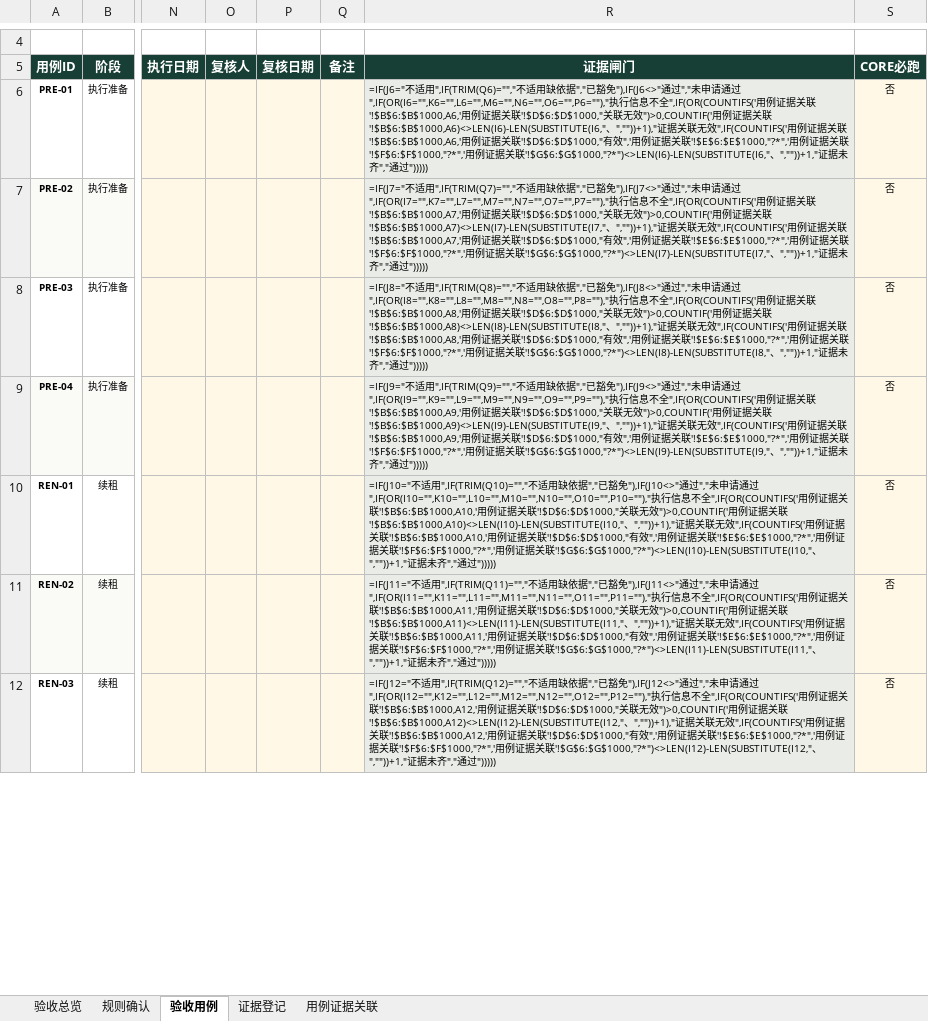
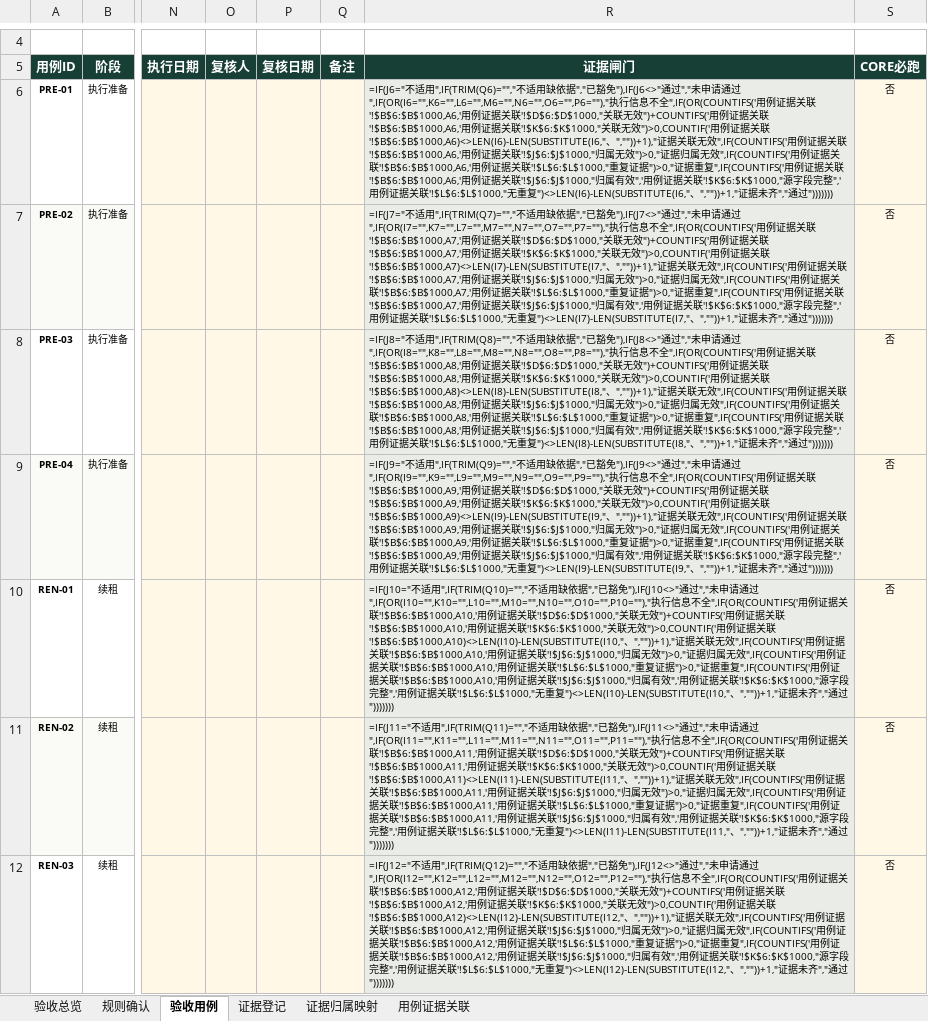
Before and after one commit to 1997dmsu-sketch/SMART-PM, an Excel workbook: docs/delivery/TEN-04-续退租交接与权限回收验收用例表.xlsx, sheet 验收用例, drawn as a sheet; only a part is shown, gaps mark what is left out; values as stored, in another font and other column widths than the file's, no borders; formulas without a stored value are shown as written; conditional formats not drawn; the diff covers the shown part only; the diff names each change by its address in the sheet, - before the commit and + after, or states it on an @@ line.

```diff
--- a/docs/delivery/TEN-04-续退租交接与权限回收验收用例表.xlsx (sheet 验收用例)
+++ b/docs/delivery/TEN-04-续退租交接与权限回收验收用例表.xlsx (sheet 验收用例)
+sheet tab: 证据归属映射
-R6 (证据闸门): …无效")>0,COUNTIF('用例证据关联'!$B$6:$B$1000,A6)<>LEN(I6)-LEN(SUBSTITUTE(I6,"、",""))+1),"证据关联无效",IF(COUNTIFS('用例证据关联'!$B$6:$B$1000,A6,'用例证据关联'!$D$6:$D$1000,"有效",'用例证据关联'!$E$6:$E$1000,"?*",'用例证据关联'!$F$6:$F$1000,"?*",'用例证据关联'!$G$6:$G$1000,"?*")<>LEN(I6)-LEN(SUBSTITUTE(I6,"、",""))+1,"证据未齐","通过")))))
+R6 (证据闸门): …无效")+COUNTIFS('用例证据关联'!$B$6:$B$1000,A6,'用例证据关联'!$K$6:$K$1000,"关联无效")>0,COUNTIF('用例证据关联'!$B$6:$B$1000,A6)<>LEN(I6)-LEN(SUBSTITUTE(I6,"、",""))+1),"证据关联无效",IF(COUNTIFS('用例证据关联'!$B$6:$B$1000,A6,'用例证据关联'!$J$6:$J$1000,"归属无效")>0,"证据归属无效",IF(COUNTIFS('用例证据关联'!$B$6:$B$1000,A6,'用例证据关联'!$L$6:$L$1000,"重复证据")>0,"证据重复",IF(COUNTIFS('用例证据关联'!$B$6:$B$1000,A6,'用例证据关联'!$J$6:$J$1000,"归属有效",'用例证据关联'!$K$6:$K$1000,"源字段完整",'用例证据关联'!$L$6:$L$1000,"无重复")<>LEN(I6)-LEN(SUBSTITUTE(I6,"、",""))+1,"证据未齐","通过")))))))
-R7 (证据闸门): …无效")>0,COUNTIF('用例证据关联'!$B$6:$B$1000,A7)<>LEN(I7)-LEN(SUBSTITUTE(I7,"、",""))+1),"证据关联无效",IF(COUNTIFS('用例证据关联'!$B$6:$B$1000,A7,'用例证据关联'!$D$6:$D$1000,"有效",'用例证据关联'!$E$6:$E$1000,"?*",'用例证据关联'!$F$6:$F$1000,"?*",'用例证据关联'!$G$6:$G$1000,"?*")<>LEN(I7)-LEN(SUBSTITUTE(I7,"、",""))+1,"证据未齐","通过")))))
+R7 (证据闸门): …无效")+COUNTIFS('用例证据关联'!$B$6:$B$1000,A7,'用例证据关联'!$K$6:$K$1000,"关联无效")>0,COUNTIF('用例证据关联'!$B$6:$B$1000,A7)<>LEN(I7)-LEN(SUBSTITUTE(I7,"、",""))+1),"证据关联无效",IF(COUNTIFS('用例证据关联'!$B$6:$B$1000,A7,'用例证据关联'!$J$6:$J$1000,"归属无效")>0,"证据归属无效",IF(COUNTIFS('用例证据关联'!$B$6:$B$1000,A7,'用例证据关联'!$L$6:$L$1000,"重复证据")>0,"证据重复",IF(COUNTIFS('用例证据关联'!$B$6:$B$1000,A7,'用例证据关联'!$J$6:$J$1000,"归属有效",'用例证据关联'!$K$6:$K$1000,"源字段完整",'用例证据关联'!$L$6:$L$1000,"无重复")<>LEN(I7)-LEN(SUBSTITUTE(I7,"、",""))+1,"证据未齐","通过")))))))
-R8 (证据闸门): …无效")>0,COUNTIF('用例证据关联'!$B$6:$B$1000,A8)<>LEN(I8)-LEN(SUBSTITUTE(I8,"、",""))+1),"证据关联无效",IF(COUNTIFS('用例证据关联'!$B$6:$B$1000,A8,'用例证据关联'!$D$6:$D$1000,"有效",'用例证据关联'!$E$6:$E$1000,"?*",'用例证据关联'!$F$6:$F$1000,"?*",'用例证据关联'!$G$6:$G$1000,"?*")<>LEN(I8)-LEN(SUBSTITUTE(I8,"、",""))+1,"证据未齐","通过")))))
+R8 (证据闸门): …无效")+COUNTIFS('用例证据关联'!$B$6:$B$1000,A8,'用例证据关联'!$K$6:$K$1000,"关联无效")>0,COUNTIF('用例证据关联'!$B$6:$B$1000,A8)<>LEN(I8)-LEN(SUBSTITUTE(I8,"、",""))+1),"证据关联无效",IF(COUNTIFS('用例证据关联'!$B$6:$B$1000,A8,'用例证据关联'!$J$6:$J$1000,"归属无效")>0,"证据归属无效",IF(COUNTIFS('用例证据关联'!$B$6:$B$1000,A8,'用例证据关联'!$L$6:$L$1000,"重复证据")>0,"证据重复",IF(COUNTIFS('用例证据关联'!$B$6:$B$1000,A8,'用例证据关联'!$J$6:$J$1000,"归属有效",'用例证据关联'!$K$6:$K$1000,"源字段完整",'用例证据关联'!$L$6:$L$1000,"无重复")<>LEN(I8)-LEN(SUBSTITUTE(I8,"、",""))+1,"证据未齐","通过")))))))
-R9 (证据闸门): …无效")>0,COUNTIF('用例证据关联'!$B$6:$B$1000,A9)<>LEN(I9)-LEN(SUBSTITUTE(I9,"、",""))+1),"证据关联无效",IF(COUNTIFS('用例证据关联'!$B$6:$B$1000,A9,'用例证据关联'!$D$6:$D$1000,"有效",'用例证据关联'!$E$6:$E$1000,"?*",'用例证据关联'!$F$6:$F$1000,"?*",'用例证据关联'!$G$6:$G$1000,"?*")<>LEN(I9)-LEN(SUBSTITUTE(I9,"、",""))+1,"证据未齐","通过")))))
+R9 (证据闸门): …无效")+COUNTIFS('用例证据关联'!$B$6:$B$1000,A9,'用例证据关联'!$K$6:$K$1000,"关联无效")>0,COUNTIF('用例证据关联'!$B$6:$B$1000,A9)<>LEN(I9)-LEN(SUBSTITUTE(I9,"、",""))+1),"证据关联无效",IF(COUNTIFS('用例证据关联'!$B$6:$B$1000,A9,'用例证据关联'!$J$6:$J$1000,"归属无效")>0,"证据归属无效",IF(COUNTIFS('用例证据关联'!$B$6:$B$1000,A9,'用例证据关联'!$L$6:$L$1000,"重复证据")>0,"证据重复",IF(COUNTIFS('用例证据关联'!$B$6:$B$1000,A9,'用例证据关联'!$J$6:$J$1000,"归属有效",'用例证据关联'!$K$6:$K$1000,"源字段完整",'用例证据关联'!$L$6:$L$1000,"无重复")<>LEN(I9)-LEN(SUBSTITUTE(I9,"、",""))+1,"证据未齐","通过")))))))
-R10 (证据闸门): …无效")>0,COUNTIF('用例证据关联'!$B$6:$B$1000,A10)<>LEN(I10)-LEN(SUBSTITUTE(I10,"、",""))+1),"证据关联无效",IF(COUNTIFS('用例证据关联'!$B$6:$B$1000,A10,'用例证据关联'!$D$6:$D$1000,"有效",'用例证据关联'!$E$6:$E$1000,"?*",'用例证据关联'!$F$6:$F$1000,"?*",'用例证据关联'!$G$6:$G$1000,"?*")<>LEN(I10)-LEN(SUBSTITUTE(I10,"、",""))+1,"证据未齐","通过")))))
+R10 (证据闸门): …无效")+COUNTIFS('用例证据关联'!$B$6:$B$1000,A10,'用例证据关联'!$K$6:$K$1000,"关联无效")>0,COUNTIF('用例证据关联'!$B$6:$B$1000,A10)<>LEN(I10)-LEN(SUBSTITUTE(I10,"、",""))+1),"证据关联无效",IF(COUNTIFS('用例证据关联'!$B$6:$B$1000,A10,'用例证据关联'!$J$6:$J$1000,"归属无效")>0,"证据归属无效",IF(COUNTIFS('用例证据关联'!$B$6:$B$1000,A10,'用例证据关联'!$L$6:$L$1000,"重复证据")>0,"证据重复",IF(COUNTIFS('用例证据关联'!$B$6:$B$1000,A10,'用例证据关联'!$J$6:$J$1000,"归属有效",'用例证据关联'!$K$6:$K$1000,"源字段完整",'用例证据关联'!$L$6:$L$1000,"无重复")<>LEN(I10)-LEN(SUBSTITUTE(I10,"、",""))+1,"证据未齐","通过")))))))
-R11 (证据闸门): …无效")>0,COUNTIF('用例证据关联'!$B$6:$B$1000,A11)<>LEN(I11)-LEN(SUBSTITUTE(I11,"、",""))+1),"证据关联无效",IF(COUNTIFS('用例证据关联'!$B$6:$B$1000,A11,'用例证据关联'!$D$6:$D$1000,"有效",'用例证据关联'!$E$6:$E$1000,"?*",'用例证据关联'!$F$6:$F$1000,"?*",'用例证据关联'!$G$6:$G$1000,"?*")<>LEN(I11)-LEN(SUBSTITUTE(I11,"、",""))+1,"证据未齐","通过")))))
+R11 (证据闸门): …无效")+COUNTIFS('用例证据关联'!$B$6:$B$1000,A11,'用例证据关联'!$K$6:$K$1000,"关联无效")>0,COUNTIF('用例证据关联'!$B$6:$B$1000,A11)<>LEN(I11)-LEN(SUBSTITUTE(I11,"、",""))+1),"证据关联无效",IF(COUNTIFS('用例证据关联'!$B$6:$B$1000,A11,'用例证据关联'!$J$6:$J$1000,"归属无效")>0,"证据归属无效",IF(COUNTIFS('用例证据关联'!$B$6:$B$1000,A11,'用例证据关联'!$L$6:$L$1000,"重复证据")>0,"证据重复",IF(COUNTIFS('用例证据关联'!$B$6:$B$1000,A11,'用例证据关联'!$J$6:$J$1000,"归属有效",'用例证据关联'!$K$6:$K$1000,"源字段完整",'用例证据关联'!$L$6:$L$1000,"无重复")<>LEN(I11)-LEN(SUBSTITUTE(I11,"、",""))+1,"证据未齐","通过")))))))
-R12 (证据闸门): …无效")>0,COUNTIF('用例证据关联'!$B$6:$B$1000,A12)<>LEN(I12)-LEN(SUBSTITUTE(I12,"、",""))+1),"证据关联无效",IF(COUNTIFS('用例证据关联'!$B$6:$B$1000,A12,'用例证据关联'!$D$6:$D$1000,"有效",'用例证据关联'!$E$6:$E$1000,"?*",'用例证据关联'!$F$6:$F$1000,"?*",'用例证据关联'!$G$6:$G$1000,"?*")<>LEN(I12)-LEN(SUBSTITUTE(I12,"、",""))+1,"证据未齐","通过")))))
+R12 (证据闸门): …无效")+COUNTIFS('用例证据关联'!$B$6:$B$1000,A12,'用例证据关联'!$K$6:$K$1000,"关联无效")>0,COUNTIF('用例证据关联'!$B$6:$B$1000,A12)<>LEN(I12)-LEN(SUBSTITUTE(I12,"、",""))+1),"证据关联无效",IF(COUNTIFS('用例证据关联'!$B$6:$B$1000,A12,'用例证据关联'!$J$6:$J$1000,"归属无效")>0,"证据归属无效",IF(COUNTIFS('用例证据关联'!$B$6:$B$1000,A12,'用例证据关联'!$L$6:$L$1000,"重复证据")>0,"证据重复",IF(COUNTIFS('用例证据关联'!$B$6:$B$1000,A12,'用例证据关联'!$J$6:$J$1000,"归属有效",'用例证据关联'!$K$6:$K$1000,"源字段完整",'用例证据关联'!$L$6:$L$1000,"无重复")<>LEN(I12)-LEN(SUBSTITUTE(I12,"、",""))+1,"证据未齐","通过")))))))
```
Also changed, not shown: 33 edited cells elsewhere in this sheet, sheet 用例证据关联, docs/delivery/CORE-01-端到端验收用例表.xlsx, docs/delivery/SMART-PM-项目验收总控表.xlsx, 1 other file.
